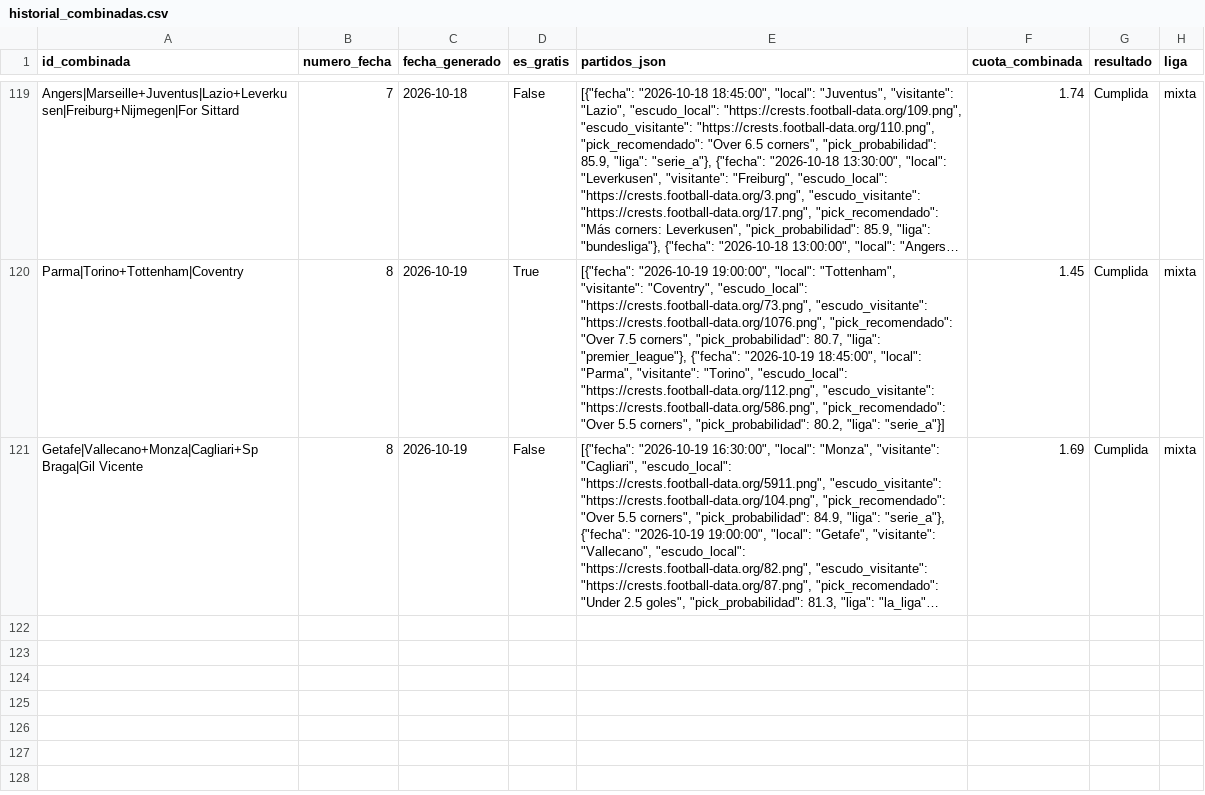
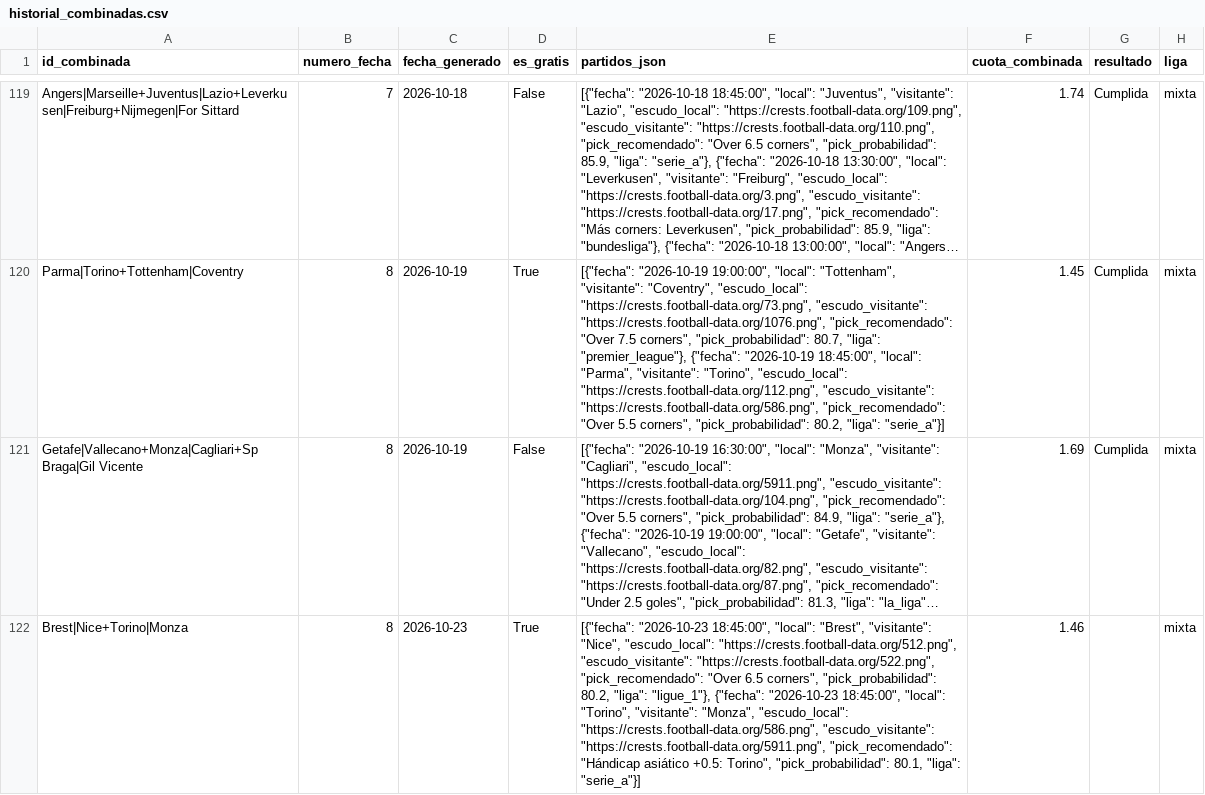
Before and after one commit to hectormera4-dotcom/premier-picks, a CSV file: historial_combinadas.csv, drawn as a sheet; only a part is shown, gaps mark what is left out; long unchanged cells end in …; the diff covers the shown part only; the diff names each change by its address in the sheet, - before the commit and + after, or states it on an @@ line.

```diff
--- a/historial_combinadas.csv
+++ b/historial_combinadas.csv
+row 122: Brest|Nice+Torino|Monza | 8 | 2026-10-23 | True | [{"fecha": "2026-10-23 18:45:00", "local": "Brest", "visitante": "Nice", "escudo_local": "https://crests.football-data.org/512.png", "escudo_visitante": "https://crests.football-data.org/522.png", "pick_recomendado": "Over 6.5 corners", "pick_probabilidad": 80.2, "liga": "ligue_1"}, {"fecha": "2026-10-23 18:45:00", "local": "Torino", "visitante": "Monza", "escudo_local": "https://crests.football-data.org/586.png", "escudo_visitante": "https://crests.football-data.org/5911.png", "pick_recomendado": "Hándicap asiático +0.5: Torino", "pick_probabilidad": 80.1, "liga": "serie_a"}] | 1.46 |  | mixta
```
Also changed, not shown: 2 added rows elsewhere in this file, historial_picks_eredivisie.csv, historial_picks_la_liga.csv, 16 other files.
